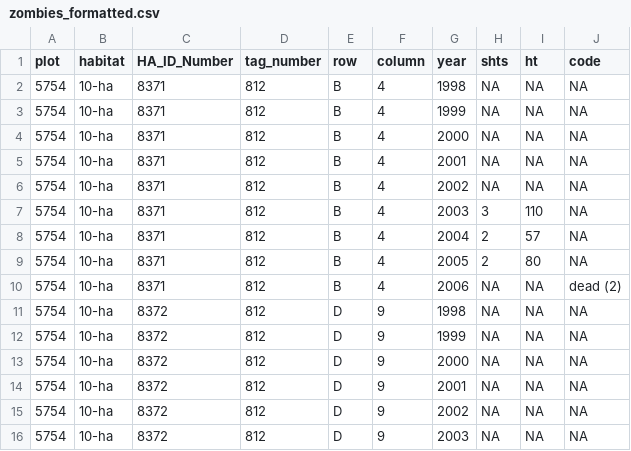
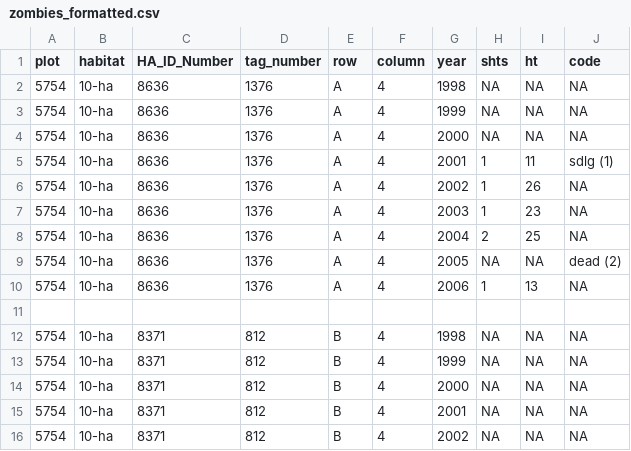
Before and after one commit to BrunaLab/HeliconiaSurveys, a CSV file: data_check/zombies_formatted.csv, drawn as a sheet; only a part is shown; the shorter side is filled out with more unchanged rows; the diff names each change by its address in the sheet, - before the commit and + after, or states it on an @@ line.

```diff
--- a/data_check/zombies_formatted.csv
+++ b/data_check/zombies_formatted.csv
+row 2: 5754 | 10-ha | 8636 | 1376 | A | 4 | 1998 | NA | NA | NA
+row 3: 5754 | 10-ha | 8636 | 1376 | A | 4 | 1999 | NA | NA | NA
+row 4: 5754 | 10-ha | 8636 | 1376 | A | 4 | 2000 | NA | NA | NA
+row 5: 5754 | 10-ha | 8636 | 1376 | A | 4 | 2001 | 1 | 11 | sdlg (1)
+row 6: 5754 | 10-ha | 8636 | 1376 | A | 4 | 2002 | 1 | 26 | NA
+row 7: 5754 | 10-ha | 8636 | 1376 | A | 4 | 2003 | 1 | 23 | NA
+row 8: 5754 | 10-ha | 8636 | 1376 | A | 4 | 2004 | 2 | 25 | NA
+row 9: 5754 | 10-ha | 8636 | 1376 | A | 4 | 2005 | NA | NA | dead (2)
+row 10: 5754 | 10-ha | 8636 | 1376 | A | 4 | 2006 | 1 | 13 | NA
+row 11: (empty)
```
Also changed, not shown: 3 other files.
